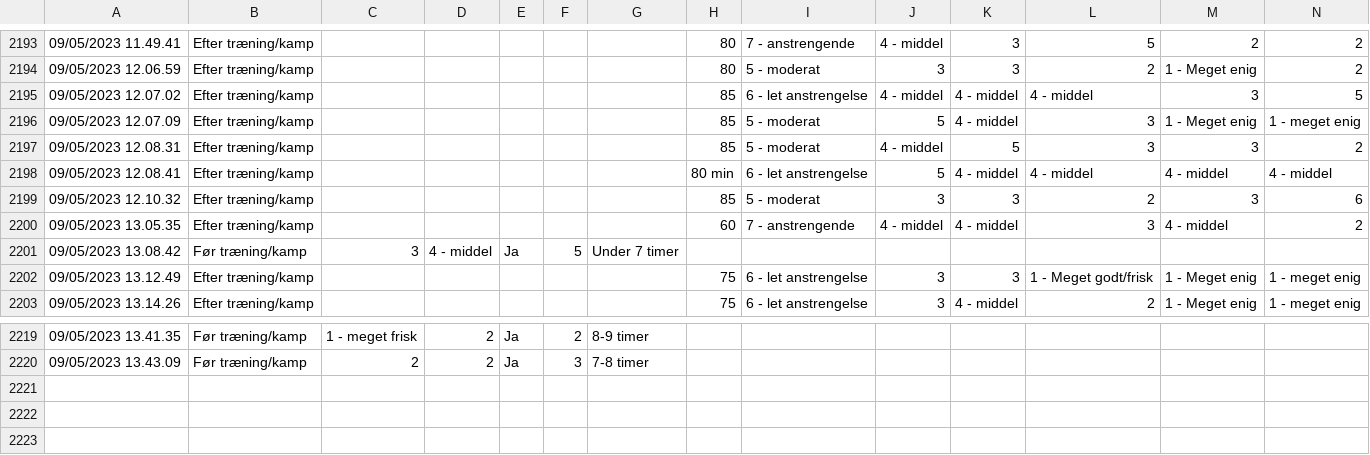
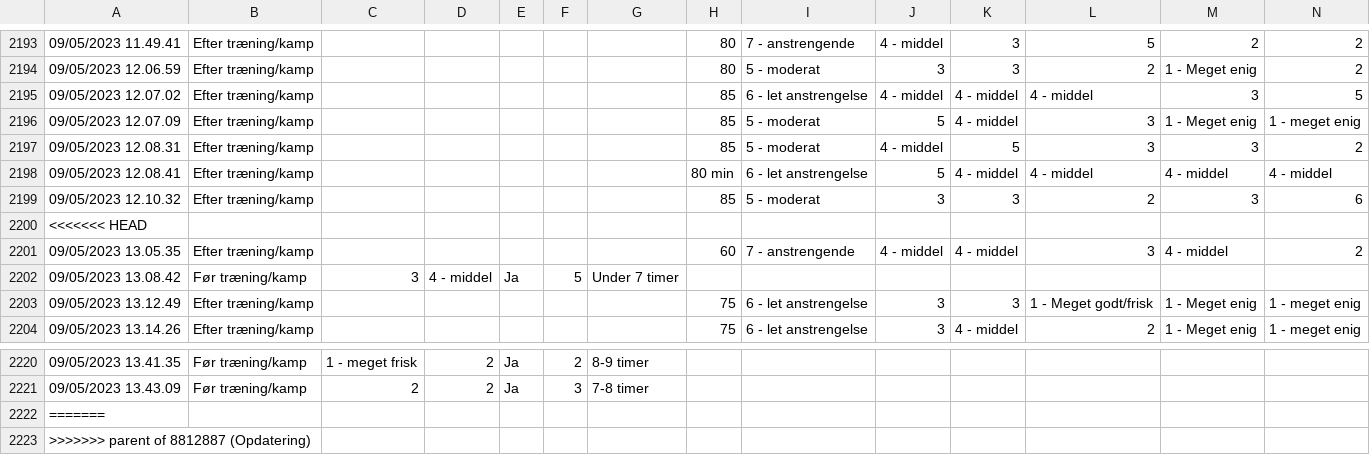
Before and after one commit to Seamus1992/AC-Horsens, a CSV file: ny wellness.csv, drawn as a sheet; only a part is shown, gaps mark what is left out; rows hold the shown columns only; the diff names each change by its address in the sheet, - before the commit and + after, or states it on an @@ line.

Commit message:
Update ny wellness.csv

```diff
--- a/ny wellness.csv
+++ b/ny wellness.csv
+row 2200: <<<<<<< HEAD
+row 2222: =======
+row 2223: >>>>>>> parent of 8812887 (Opdatering)
```
